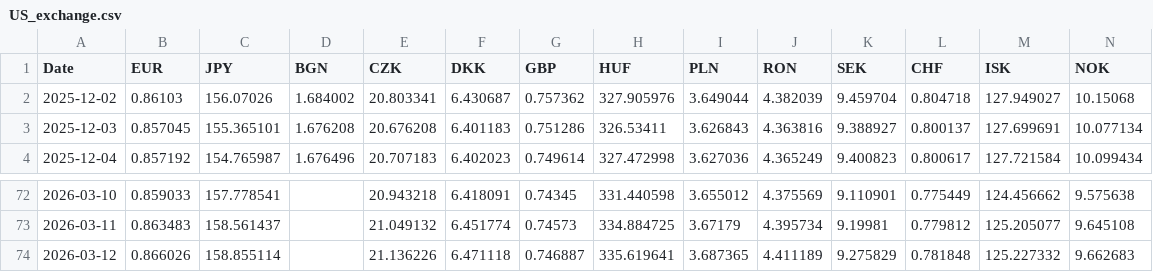
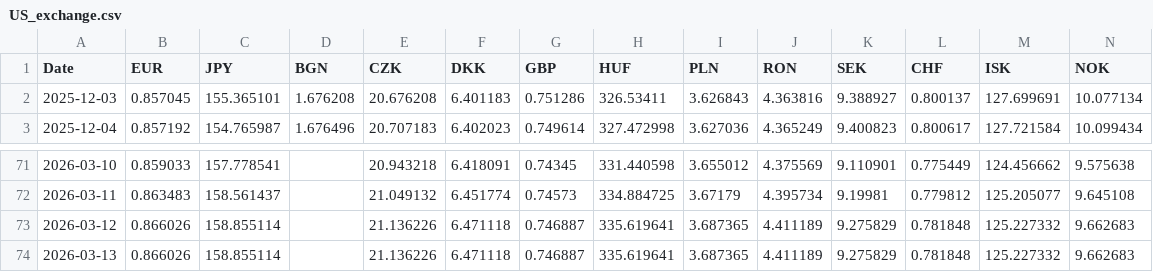
Before and after one commit to Manuel-Rucker01/BDA-P1, a CSV file: datasets/US_exchange.csv, drawn as a sheet; only a part is shown, gaps mark what is left out; removed rows and columns are numbered as before the commit, all else as after; rows hold the shown columns only; the diff names each change by its address in the sheet, - before the commit and + after, or states it on an @@ line.

```diff
--- a/datasets/US_exchange.csv
+++ b/datasets/US_exchange.csv
-row 2: 2025-12-02 | 0.86103 | 156.07026 | 1.684002 | 20.803341 | 6.430687 | 0.757362 | 327.905976 | 3.649044 | 4.382039 | 9.459704 | 0.804718 | 127.949027 | 10.15068
+row 74: 2026-03-13 | 0.866026 | 158.855114 |  | 21.136226 | 6.471118 | 0.746887 | 335.619641 | 3.687365 | 4.411189 | 9.275829 | 0.781848 | 125.227332 | 9.662683
```
Also changed, not shown: datasets/sp500_daily_data.csv, 3 other files.
